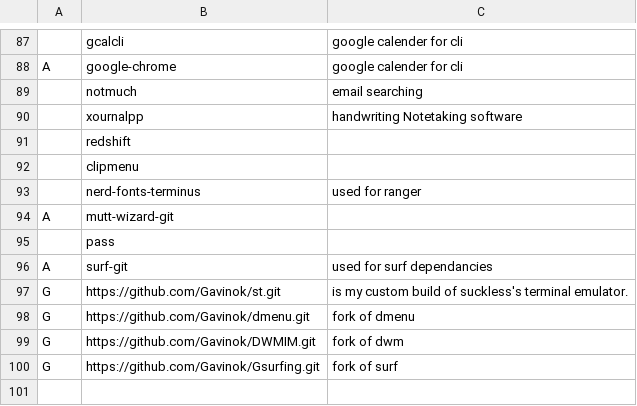
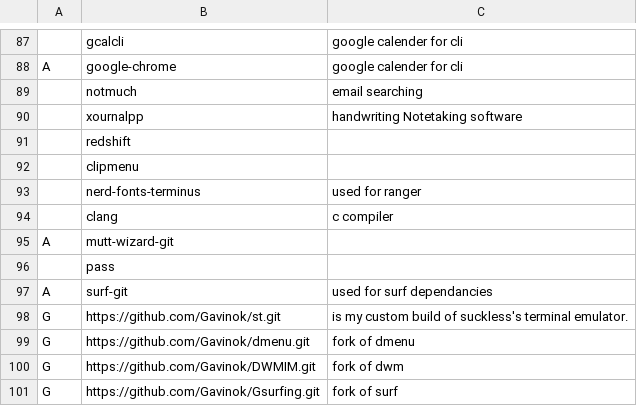
Before and after one commit to Gavinok/scripts, a CSV file: Programs.csv, drawn as a sheet; only a part is shown, gaps mark what is left out.

Commit message:
added clang to Programs

```diff
--- a/Programs.csv
+++ b/Programs.csv
@@ -93,2 +93,3 @@ A,google-chrome,"google calender for cli"
 ,nerd-fonts-terminus,"used for ranger"
+,clang,"c compiler"
 A,mutt-wizard-git,
```
